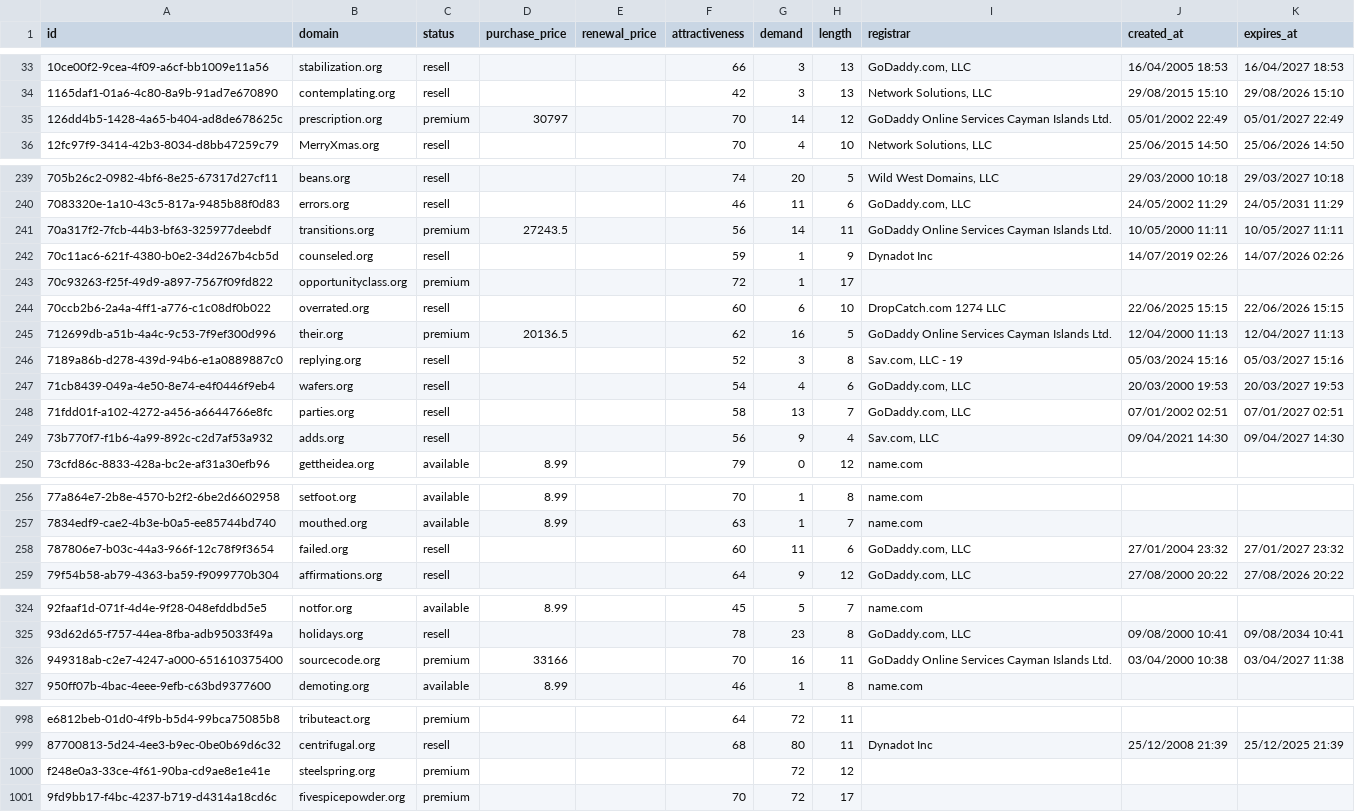
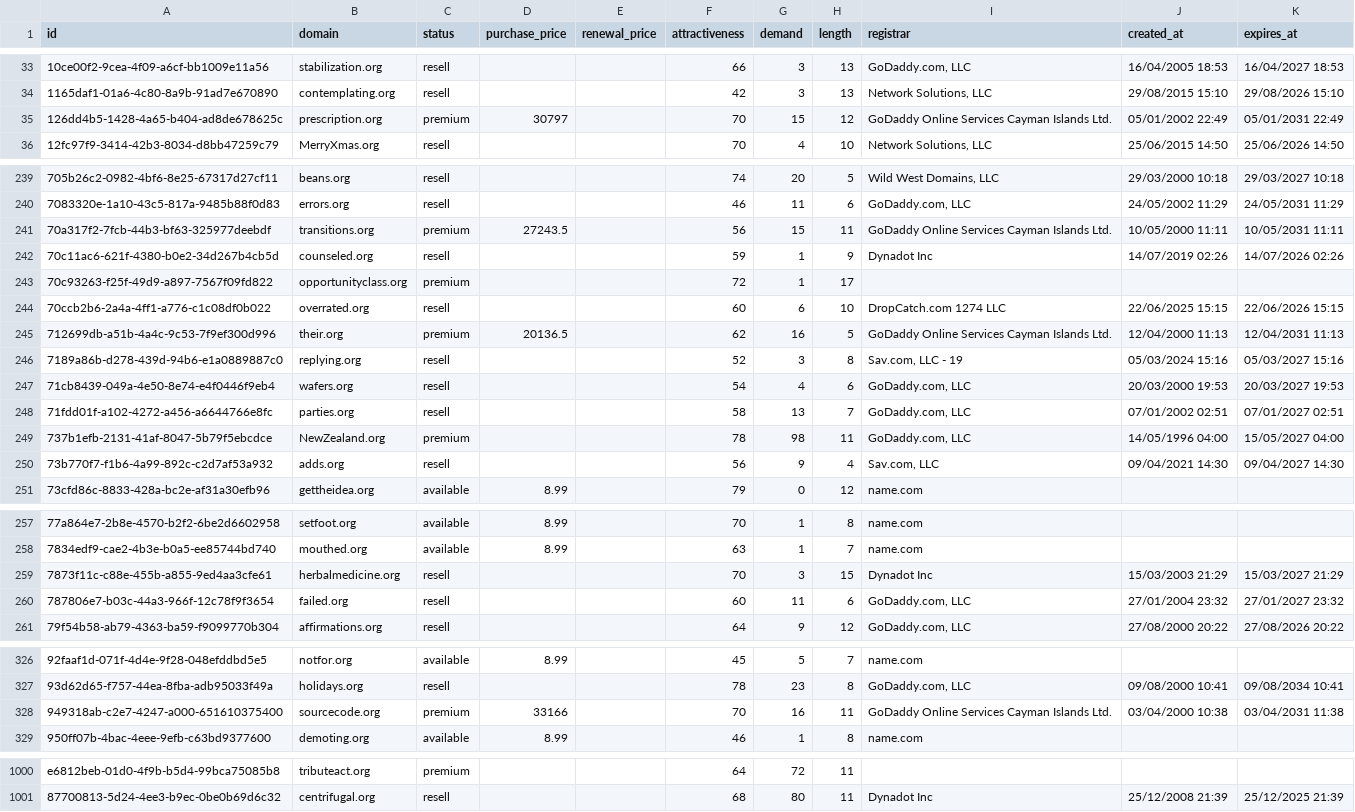
Before and after one commit to UniqueDomains/org-oneword-domains, a CSV file: org.csv, drawn as a sheet; only a part is shown, gaps mark what is left out; the diff covers the shown part only.

Commit message:
Domains update

```diff
--- a/org.csv
+++ b/org.csv
@@ -34,3 +34,3 @@ id,domain,status,purchase_price,renewal_price,attractiveness,demand,length,regis
 1165daf1-01a6-4c80-8a9b-91ad7e670890,contemplating.org,resell,,,42,3,13,"Network Solutions, LLC",29/08/2015 15:10,29/08/2026 15:10
-126dd4b5-1428-4a65-b404-ad8de678625c,prescription.org,premium,30797,,70,14,12,GoDaddy Online Services Cayman Islands Ltd.,05/01/2002 22:49,05/01/2027 22:49
+126dd4b5-1428-4a65-b404-ad8de678625c,prescription.org,premium,30797,,70,15,12,GoDaddy Online Services Cayman Islands Ltd.,05/01/2002 22:49,05/01/2031 22:49
 12fc97f9-3414-42b3-8034-d8bb47259c79,MerryXmas.org,resell,,,70,4,10,"Network Solutions, LLC",25/06/2015 14:50,25/06/2026 14:50
@@ -240,3 +240,3 @@ id,domain,status,purchase_price,renewal_price,attractiveness,demand,length,regis
 7083320e-1a10-43c5-817a-9485b88f0d83,errors.org,resell,,,46,11,6,"GoDaddy.com, LLC",24/05/2002 11:29,24/05/2031 11:29
-70a317f2-7fcb-44b3-bf63-325977deebdf,transitions.org,premium,27243.5,,56,14,11,GoDaddy Online Services Cayman Islands Ltd.,10/05/2000 11:11,10/05/2027 11:11
+70a317f2-7fcb-44b3-bf63-325977deebdf,transitions.org,premium,27243.5,,56,15,11,GoDaddy Online Services Cayman Islands Ltd.,10/05/2000 11:11,10/05/2031 11:11
 70c11ac6-621f-4380-b0e2-34d267b4cb5d,counseled.org,resell,,,59,1,9,Dynadot Inc,14/07/2019 02:26,14/07/2026 02:26
@@ -244,3 +244,3 @@ id,domain,status,purchase_price,renewal_price,attractiveness,demand,length,regis
 70ccb2b6-2a4a-4ff1-a776-c1c08df0b022,overrated.org,resell,,,60,6,10,DropCatch.com 1274 LLC,22/06/2025 15:15,22/06/2026 15:15
-712699db-a51b-4a4c-9c53-7f9ef300d996,their.org,premium,20136.5,,62,16,5,GoDaddy Online Services Cayman Islands Ltd.,12/04/2000 11:13,12/04/2027 11:13
+712699db-a51b-4a4c-9c53-7f9ef300d996,their.org,premium,20136.5,,62,16,5,GoDaddy Online Services Cayman Islands Ltd.,12/04/2000 11:13,12/04/2031 11:13
 7189a86b-d278-439d-94b6-e1a0889887c0,replying.org,resell,,,52,3,8,"Sav.com, LLC - 19",05/03/2024 15:16,05/03/2027 15:16
@@ -248,2 +248,3 @@ id,domain,status,purchase_price,renewal_price,attractiveness,demand,length,regis
 71fdd01f-a102-4272-a456-a6644766e8fc,parties.org,resell,,,58,13,7,"GoDaddy.com, LLC",07/01/2002 02:51,07/01/2027 02:51
+737b1efb-2131-41af-8047-5b79f5ebcdce,NewZealand.org,premium,,,78,98,11,"GoDaddy.com, LLC",14/05/1996 04:00,15/05/2027 04:00
 73b770f7-f1b6-4a99-892c-c2d7af53a932,adds.org,resell,,,56,9,4,"Sav.com, LLC",09/04/2021 14:30,09/04/2027 14:30
@@ -257,2 +258,3 @@ id,domain,status,purchase_price,renewal_price,attractiveness,demand,length,regis
 7834edf9-cae2-4b3e-b0a5-ee85744bd740,mouthed.org,available,8.99,,63,1,7,name.com,,
+7873f11c-c88e-455b-a855-9ed4aa3cfe61,herbalmedicine.org,resell,,,70,3,15,Dynadot Inc,15/03/2003 21:29,15/03/2027 21:29
 787806e7-b03c-44a3-966f-12c78f9f3654,failed.org,resell,,,60,11,6,"GoDaddy.com, LLC",27/01/2004 23:32,27/01/2027 23:32
@@ -325,3 +327,3 @@ id,domain,status,purchase_price,renewal_price,attractiveness,demand,length,regis
 93d62d65-f757-44ea-8fba-adb95033f49a,holidays.org,resell,,,78,23,8,"GoDaddy.com, LLC",09/08/2000 10:41,09/08/2034 10:41
-949318ab-c2e7-4247-a000-651610375400,sourcecode.org,premium,33166,,70,16,11,GoDaddy Online Services Cayman Islands Ltd.,03/04/2000 10:38,03/04/2027 11:38
+949318ab-c2e7-4247-a000-651610375400,sourcecode.org,premium,33166,,70,16,11,GoDaddy Online Services Cayman Islands Ltd.,03/04/2000 10:38,03/04/2031 11:38
 950ff07b-4bac-4eee-9efb-c63bd9377600,demoting.org,available,8.99,,46,1,8,name.com,,
@@ -999,3 +1001 @@ e6812beb-01d0-4f9b-b5d4-99bca75085b8,tributeact.org,premium,,,64,72,11,,,
 87700813-5d24-4ee3-b9ec-0be0b69d6c32,centrifugal.org,resell,,,68,80,11,Dynadot Inc,25/12/2008 21:39,25/12/2025 21:39
-f248e0a3-33ce-4f61-90ba-cd9ae8e1e41e,steelspring.org,premium,,,,72,12,,,
-9fd9bb17-f4bc-4237-b719-d4314a18cd6c,fivespicepowder.org,premium,,,70,72,17,,,
```
Also changed, not shown: 1 edited cell elsewhere in this file, 4 other files.
